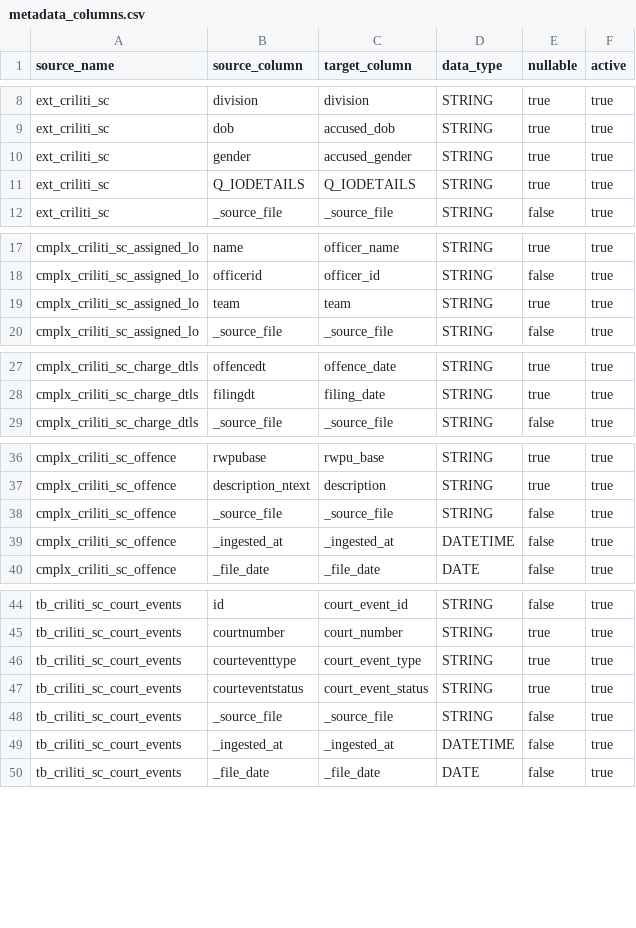
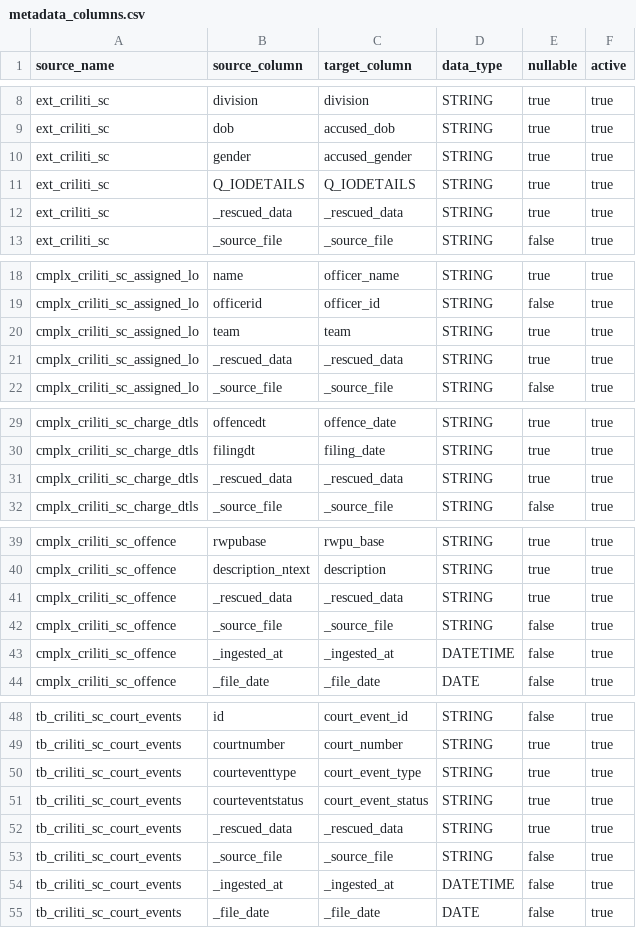
Before and after one commit to cheeweisoh/edbi-db, a CSV file: seeds/config/metadata_columns.csv, drawn as a sheet; only a part is shown, gaps mark what is left out; the diff covers the shown part only.

Commit message:
added rescued data into bronze columns

```diff
--- a/seeds/config/metadata_columns.csv
+++ b/seeds/config/metadata_columns.csv
@@ -11,2 +11,3 @@ ext_criliti_sc,gender,accused_gender,STRING,true,true
 ext_criliti_sc,Q_IODETAILS,Q_IODETAILS,STRING,true,true
+ext_criliti_sc,_rescued_data,_rescued_data,STRING,true,true
 ext_criliti_sc,_source_file,_source_file,STRING,false,true
@@ -19,2 +20,3 @@ cmplx_criliti_sc_assigned_lo,officerid,officer_id,STRING,false,true
 cmplx_criliti_sc_assigned_lo,team,team,STRING,true,true
+cmplx_criliti_sc_assigned_lo,_rescued_data,_rescued_data,STRING,true,true
 cmplx_criliti_sc_assigned_lo,_source_file,_source_file,STRING,false,true
@@ -28,2 +30,3 @@ cmplx_criliti_sc_charge_dtls,offencedt,offence_date,STRING,true,true
 cmplx_criliti_sc_charge_dtls,filingdt,filing_date,STRING,true,true
+cmplx_criliti_sc_charge_dtls,_rescued_data,_rescued_data,STRING,true,true
 cmplx_criliti_sc_charge_dtls,_source_file,_source_file,STRING,false,true
@@ -37,2 +40,3 @@ cmplx_criliti_sc_offence,rwpubase,rwpu_base,STRING,true,true
 cmplx_criliti_sc_offence,description_ntext,description,STRING,true,true
+cmplx_criliti_sc_offence,_rescued_data,_rescued_data,STRING,true,true
 cmplx_criliti_sc_offence,_source_file,_source_file,STRING,false,true
@@ -47,2 +51,3 @@ tb_criliti_sc_court_events,courteventtype,court_event_type,STRING,true,true
 tb_criliti_sc_court_events,courteventstatus,court_event_status,STRING,true,true
+tb_criliti_sc_court_events,_rescued_data,_rescued_data,STRING,true,true
 tb_criliti_sc_court_events,_source_file,_source_file,STRING,false,true
```
Also changed, not shown: 2 added rows elsewhere in this file, 1 other file.
